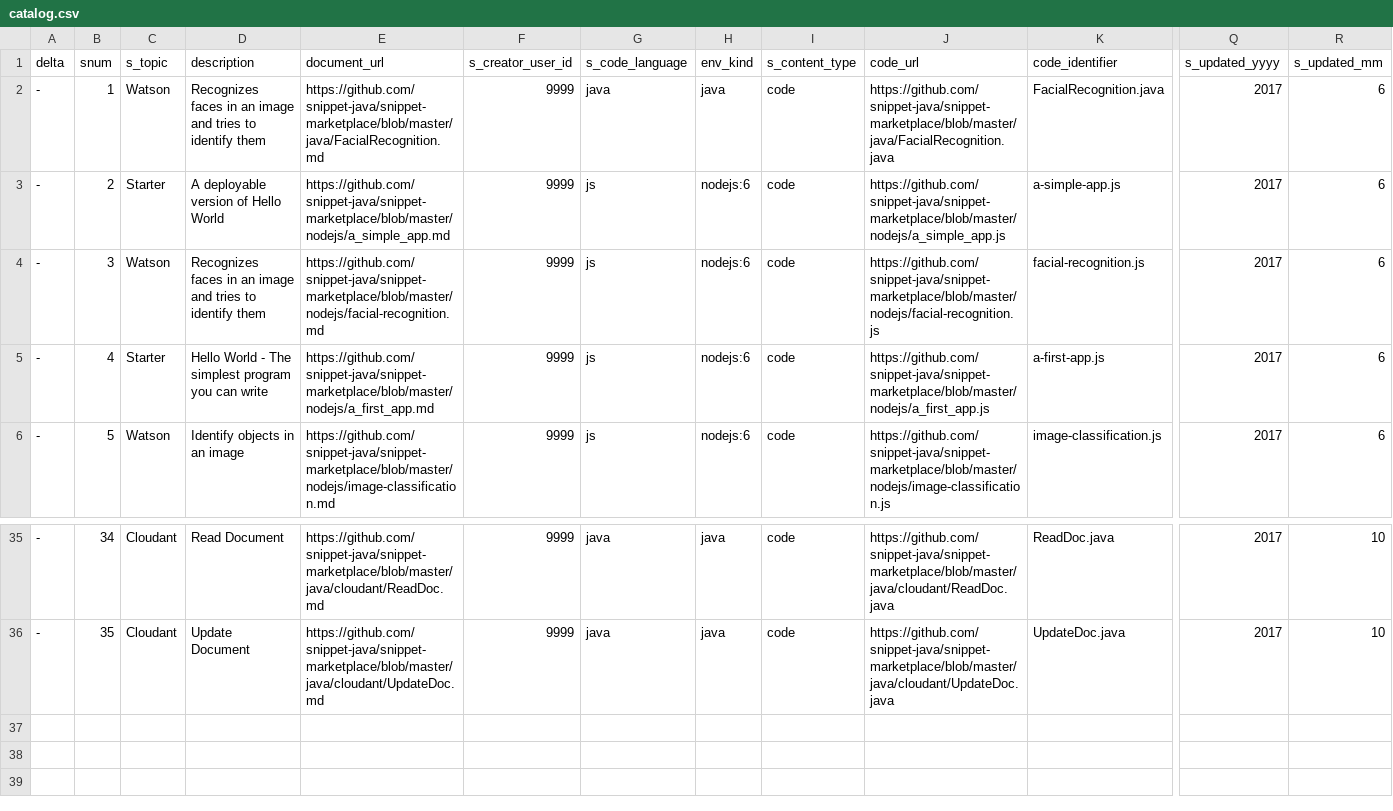
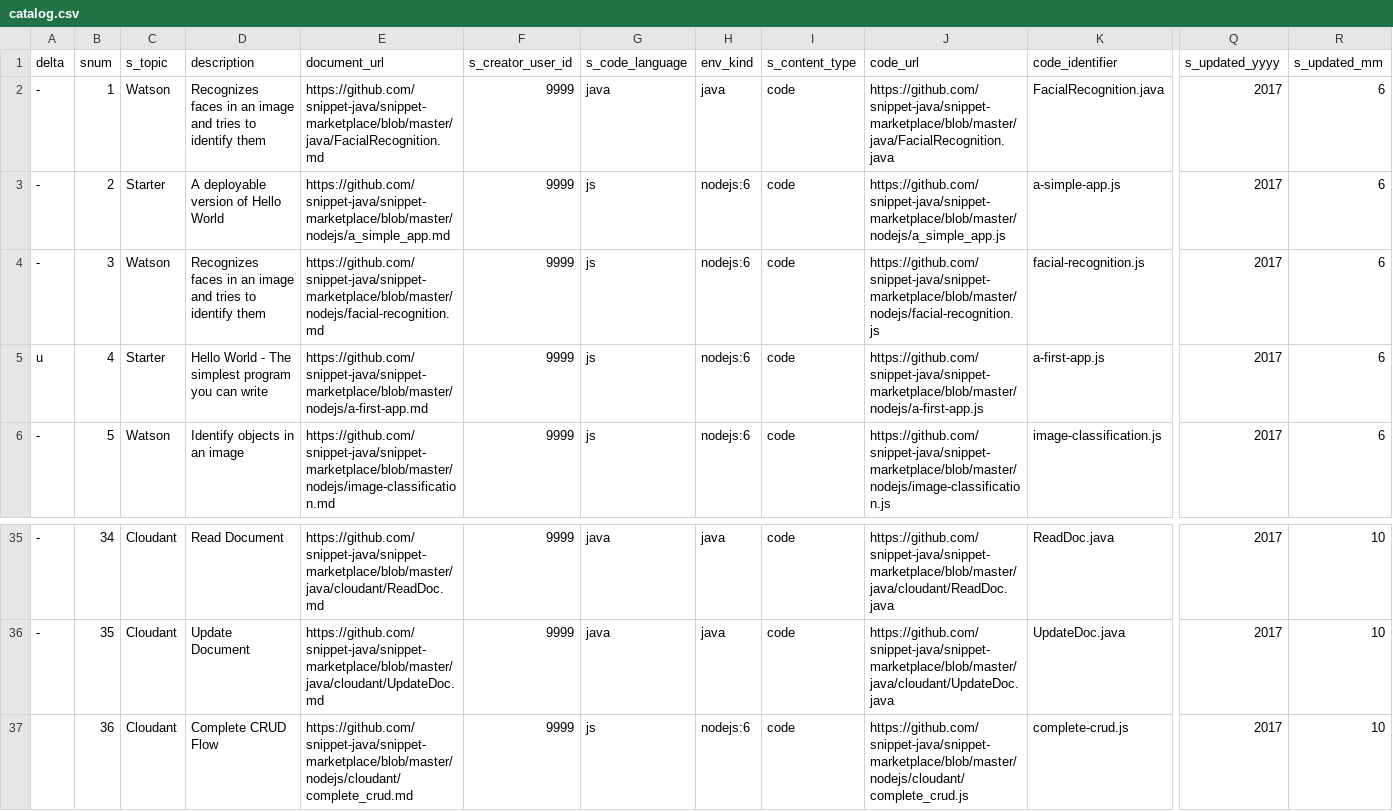
Before and after one commit to psyntium/snippet-marketplace, a CSV file: catalog.csv, drawn as a sheet; only a part is shown, gaps mark what is left out; rows hold the shown columns only; the diff names each change by its address in the sheet, - before the commit and + after, or states it on an @@ line.

Commit message:
update a-first-app.js and added complete crud for nodejs complete crud

```diff
--- a/catalog.csv
+++ b/catalog.csv
-A5 (delta): -
+A5 (delta): u
-E5 (document_url): https://github.com/snippet-java/snippet-marketplace/blob/master/nodejs/a_first_app.md
+E5 (document_url): https://github.com/snippet-java/snippet-marketplace/blob/master/nodejs/a-first-app.md
-J5 (code_url): https://github.com/snippet-java/snippet-marketplace/blob/master/nodejs/a_first_app.js
+J5 (code_url): https://github.com/snippet-java/snippet-marketplace/blob/master/nodejs/a-first-app.js
+row 37:  | 36 | Cloudant | Complete CRUD Flow | https://github.com/snippet-java/snippet-marketplace/blob/master/nodejs/cloudant/complete_crud.md | 9999 | js | nodejs:6 | code | https://github.com/snippet-java/snippet-marketplace/blob/master/nodejs/cloudant/complete_crud.js | complete-crud.js | 2017 | 10
```
